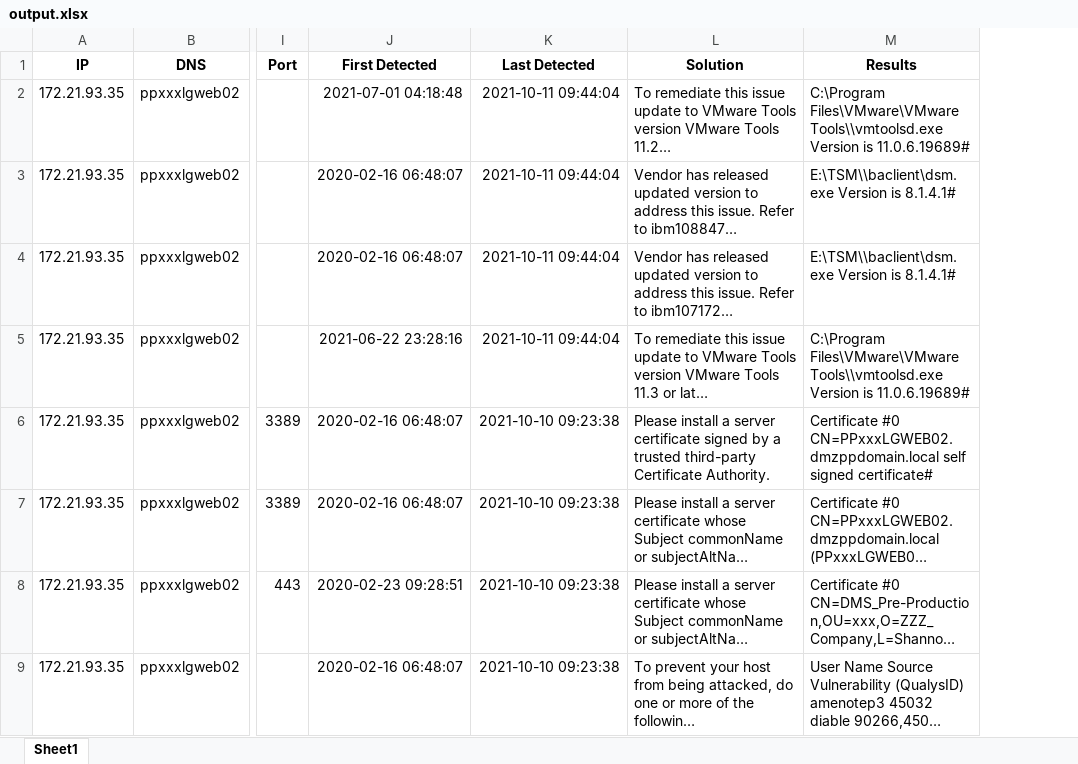
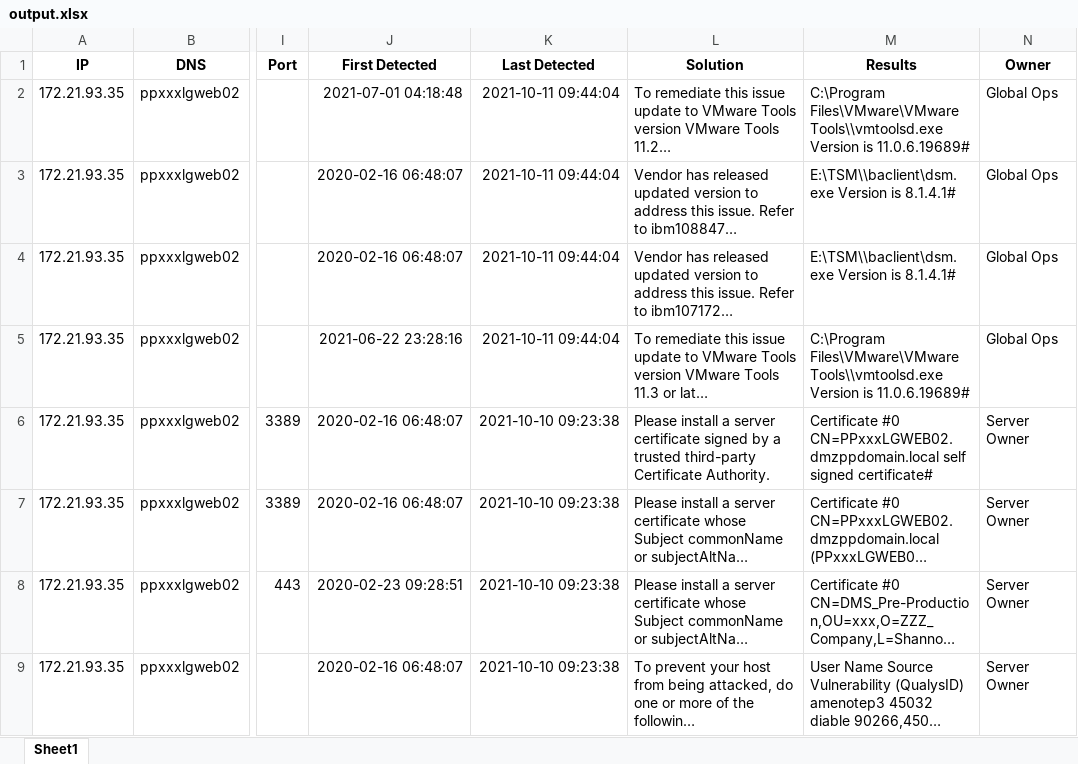
Before and after one commit to d8Kc5pKhaUqusXrC/pforcs-project, an Excel workbook: output.xlsx, sheet Sheet1, drawn as a sheet; only a part is shown, gaps mark what is left out; long unchanged cells end in …; values as stored, in another font and other column widths than the file's, no borders; the diff names each change by its address in the sheet, - before the commit and + after, or states it on an @@ line.

Commit message:
Adding a nice Vulnerability by Owner pie chart.

```diff
--- a/output.xlsx (sheet Sheet1)
+++ b/output.xlsx (sheet Sheet1)
+column N (Owner), rows 2-9: Global Ops | Global Ops | Global Ops | Global Ops | Server Owner | Server Owner | Server Owner | Server Owner
```
Also changed, not shown: 1 other file.
